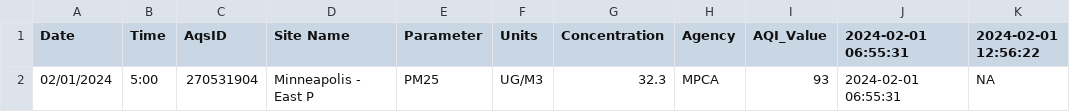
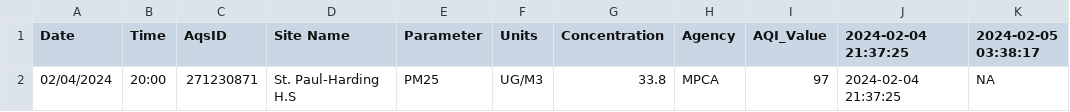
Before and after one commit to MPCA-air/aqi-watch, a CSV file: data/aqi_previous.csv, drawn as a sheet.

```diff
--- a/data/aqi_previous.csv
+++ b/data/aqi_previous.csv
@@ -1,2 +1,2 @@
-"Date","Time","AqsID","Site Name","Parameter","Units","Concentration","Agency","AQI_Value","2024-02-01 06:55:31","2024-02-01 12:56:22"
-"02/01/2024","5:00","270531904","Minneapolis - East P","PM25","UG/M3",32.3,"MPCA",93,"2024-02-01 06:55:31",NA
+"Date","Time","AqsID","Site Name","Parameter","Units","Concentration","Agency","AQI_Value","2024-02-04 21:37:25","2024-02-05 03:38:17"
+"02/04/2024","20:00","271230871","St. Paul-Harding H.S","PM25","UG/M3",33.8,"MPCA",97,"2024-02-04 21:37:25",NA
```
Also changed, not shown: 8 other files.
